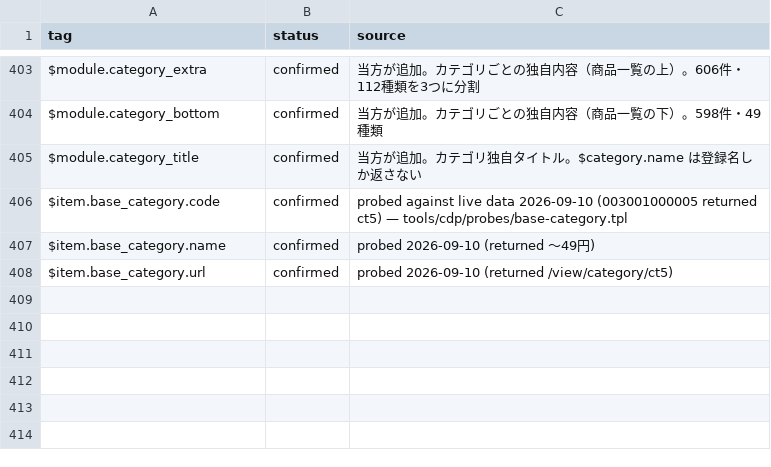
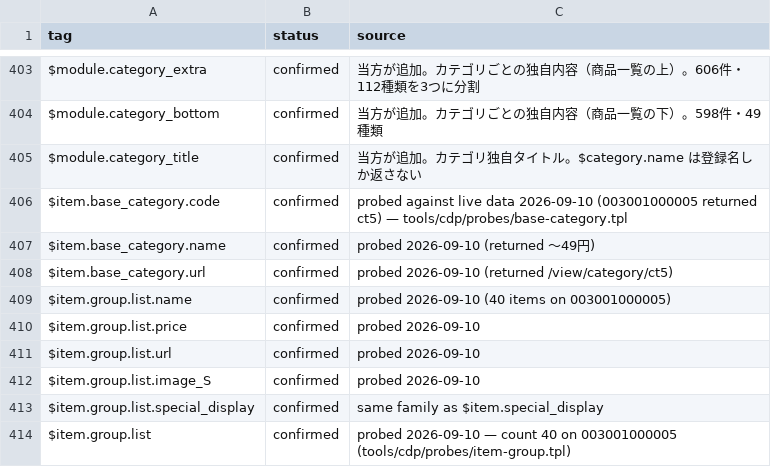
Before and after one commit to zumiraku/isplanning-migration, a TSV file: inventory/creator-tags-known.tsv, drawn as a sheet; only a part is shown, gaps mark what is left out; the diff names each change by its address in the sheet, - before the commit and + after, or states it on an @@ line.

Commit message:
Fix product group block printing Array
Render $item.group as table#M_group, four across, 40 items.
Eight product archetypes now match live.

```diff
--- a/inventory/creator-tags-known.tsv
+++ b/inventory/creator-tags-known.tsv
+row 409: $item.group.list.name | confirmed | probed 2026-09-10 (40 items on 003001000005)
+row 410: $item.group.list.price | confirmed | probed 2026-09-10
+row 411: $item.group.list.url | confirmed | probed 2026-09-10
+row 412: $item.group.list.image_S | confirmed | probed 2026-09-10
+row 413: $item.group.list.special_display | confirmed | same family as $item.special_display
+row 414: $item.group.list | confirmed | probed 2026-09-10 — count 40 on 003001000005 (tools/cdp/probes/item-group.tpl)
```
Also changed, not shown: 11 other files.
